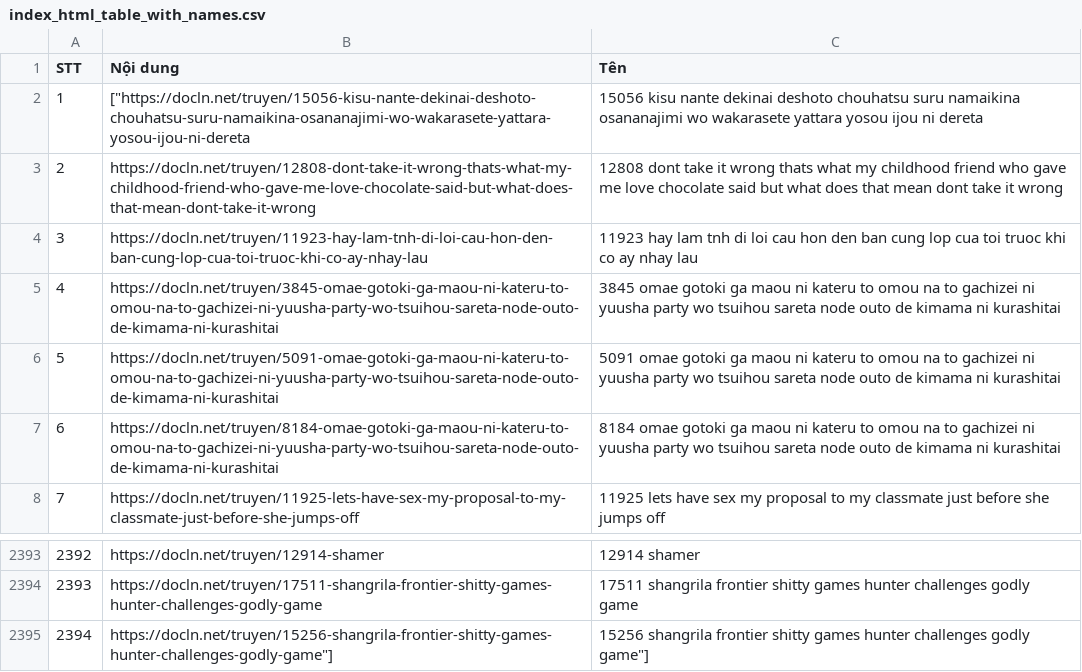
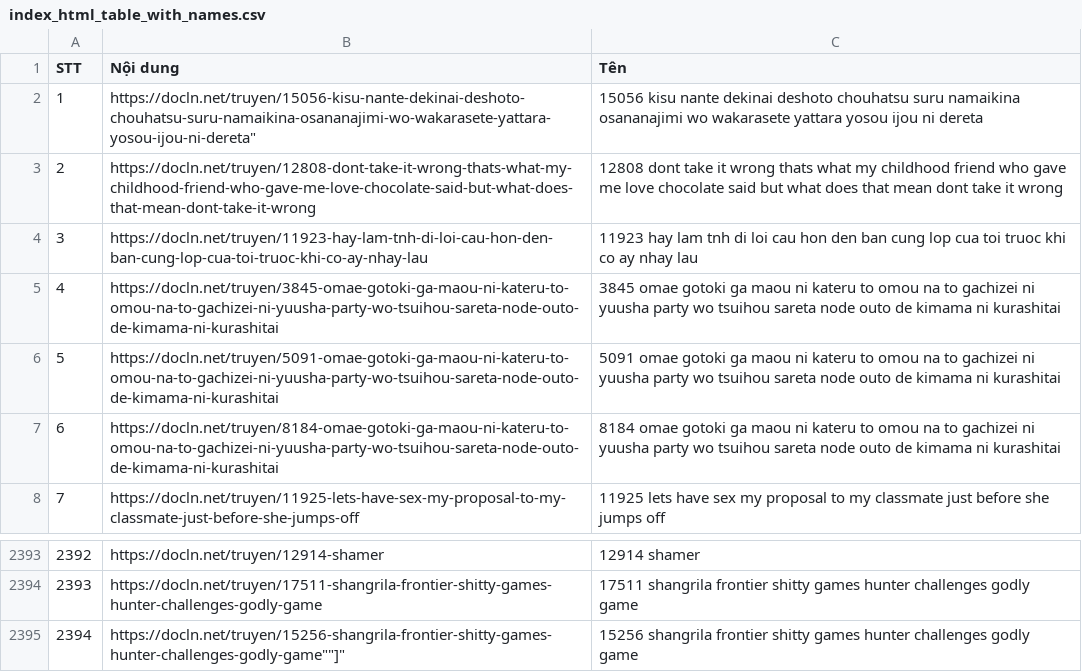
Before and after one commit to fromuit/IE104.P11.CNVN, a CSV file: index_html_table_with_names.csv, drawn as a sheet; only a part is shown, gaps mark what is left out.

```diff
--- a/index_html_table_with_names.csv
+++ b/index_html_table_with_names.csv
@@ -1,3 +1,3 @@
 STT,Nội dung,Tên
-1,"[""https://docln.net/truyen/15056-kisu-nante-dekinai-deshoto-chouhatsu-suru-namaikina-osananajimi-wo-wakarasete-yattara-yosou-ijou-ni-dereta",15056 kisu nante dekinai deshoto chouhatsu suru namaikina osananajimi wo wakarasete yattara yosou ijou ni dereta
+1,https://docln.net/truyen/15056-kisu-nante-dekinai-deshoto-chouhatsu-suru-namaikina-osananajimi-wo-wakarasete-yattara-yosou-ijou-ni-dereta",15056 kisu nante dekinai deshoto chouhatsu suru namaikina osananajimi wo wakarasete yattara yosou ijou ni dereta
 2,https://docln.net/truyen/12808-dont-take-it-wrong-thats-what-my-childhood-friend-who-gave-me-love-chocolate-said-but-what-does-that-mean-dont-take-it-wrong,12808 dont take it wrong thats what my childhood friend who gave me love chocolate said but what does that mean dont take it wrong
@@ -2394,2 +2394,3 @@ STT,Nội dung,Tên
 2393,https://docln.net/truyen/17511-shangrila-frontier-shitty-games-hunter-challenges-godly-game,17511 shangrila frontier shitty games hunter challenges godly game
-2394,"https://docln.net/truyen/15256-shangrila-frontier-shitty-games-hunter-challenges-godly-game""]","15256 shangrila frontier shitty games hunter challenges godly game""]"
+2394,https://docln.net/truyen/15256-shangrila-frontier-shitty-games-hunter-challenges-godly-game""]","15256 shangrila frontier shitty games hunter challenges godly game
+
```
Also changed, not shown: index_html_table.csv.
